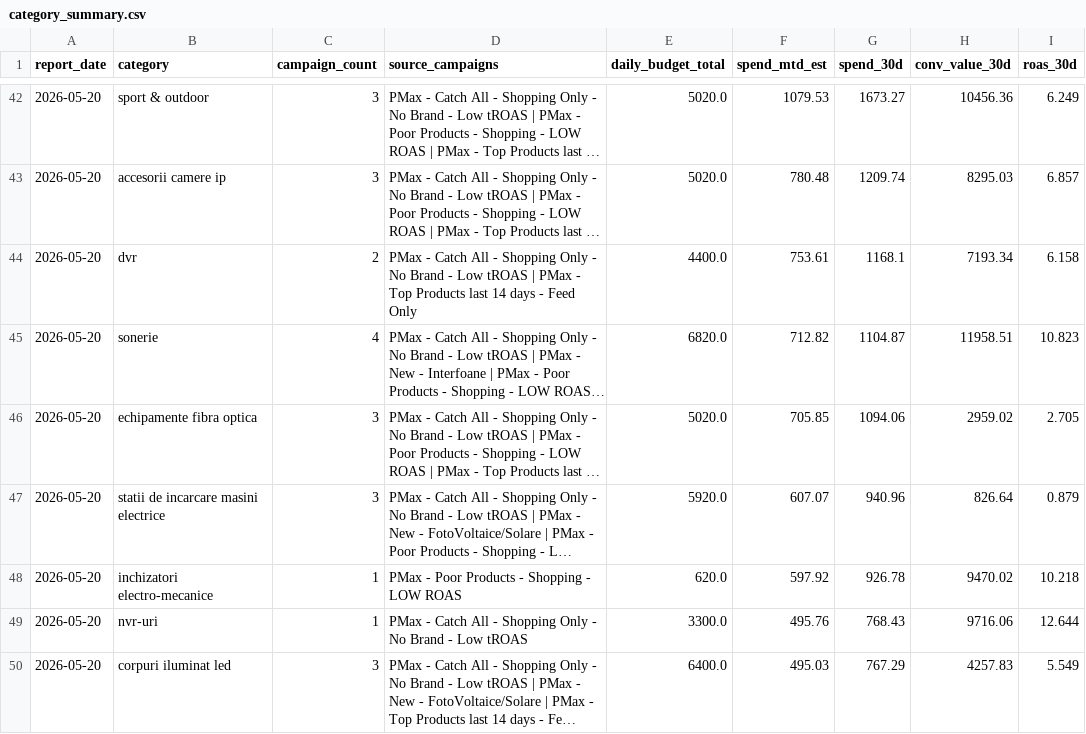
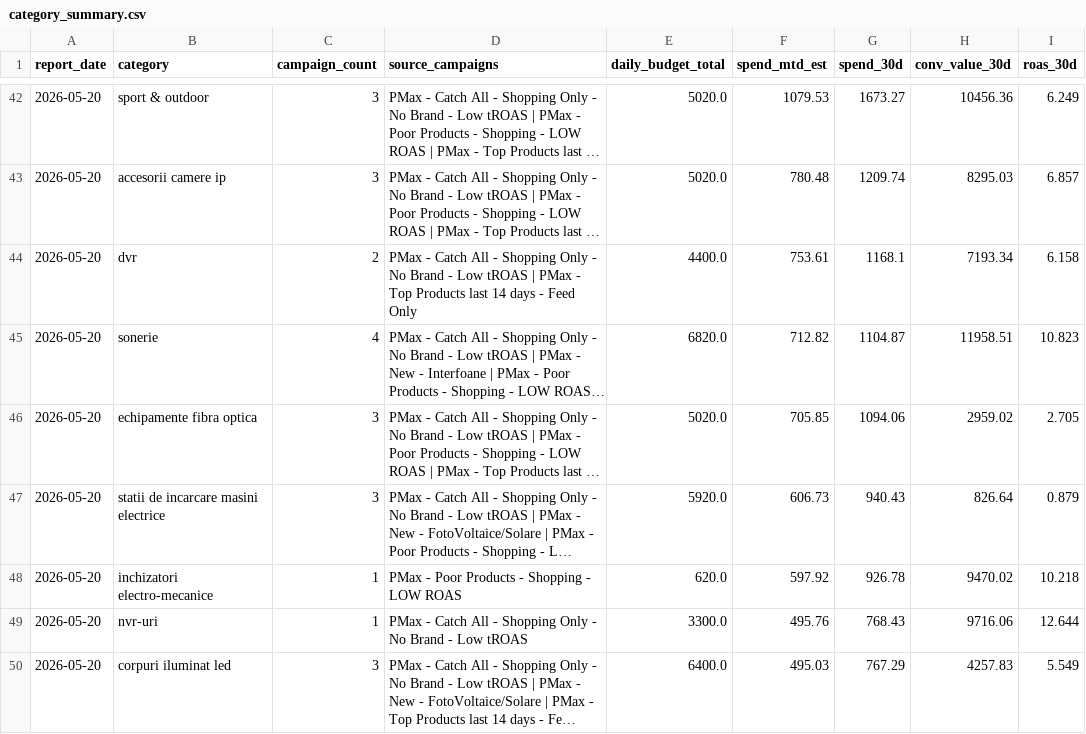
Before and after one commit to attilabirtha/a2t.ro, a CSV file: data/output/category_summary.csv, drawn as a sheet; only a part is shown, gaps mark what is left out; long unchanged cells end in …; the diff covers the shown part only; the diff names each change by its address in the sheet, - before the commit and + after, or states it on an @@ line.

```diff
--- a/data/output/category_summary.csv
+++ b/data/output/category_summary.csv
-F47 (spend_mtd_est): 607.07
+F47 (spend_mtd_est): 606.73
-G47 (spend_30d): 940.96
+G47 (spend_30d): 940.43
```
Also changed, not shown: 20 edited cells elsewhere in this file, data/output/campaign_recommendations.csv, data/output/channel_summary.csv, 6 other files.
